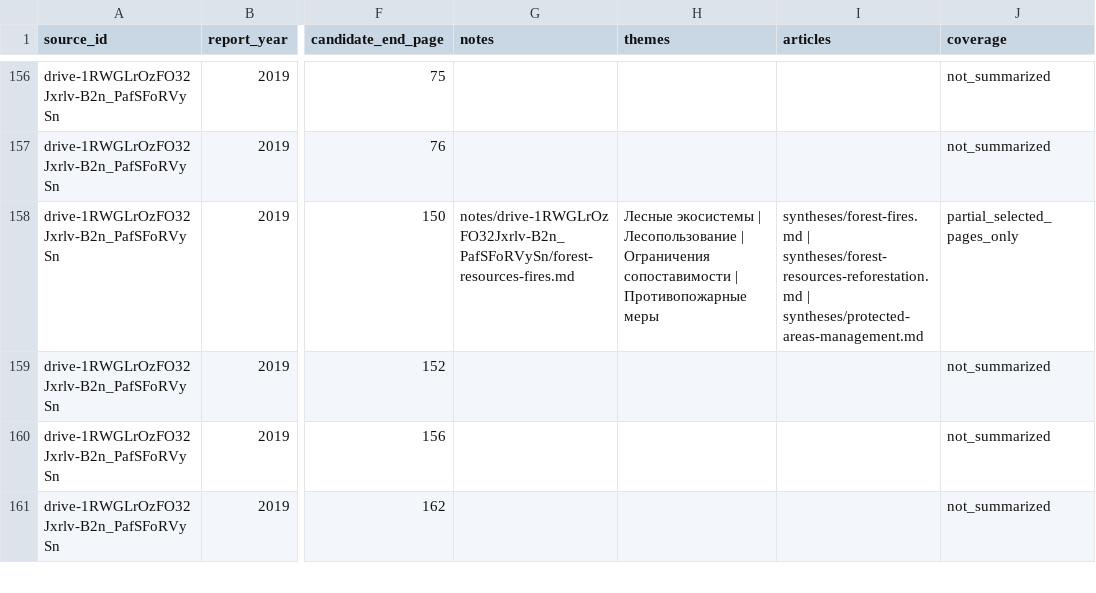
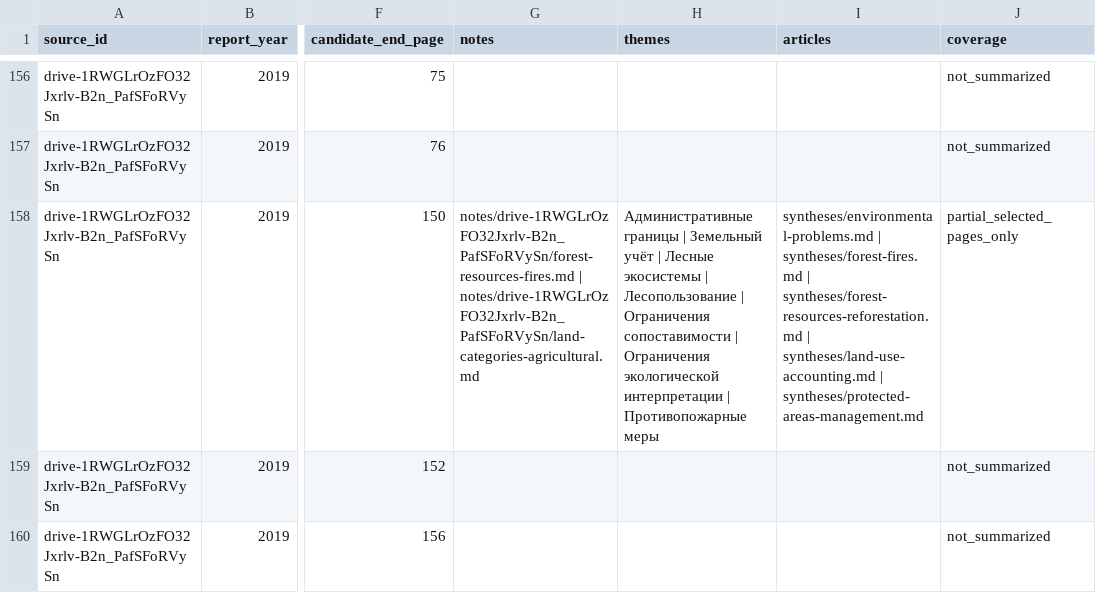
Before and after one commit to EkaterinaShigarova/LLM-viki, a CSV file: datasets/coverage_matrix.csv, drawn as a sheet; only a part is shown, gaps mark what is left out; the shorter side is filled out with more unchanged rows; the diff names each change by its address in the sheet, - before the commit and + after, or states it on an @@ line.

Commit message:
Compare complete land accounts and verify nine autonomous research blocks

```diff
--- a/datasets/coverage_matrix.csv
+++ b/datasets/coverage_matrix.csv
-G158 (notes): notes/drive-1RWGLrOzFO32Jxrlv-B2n_PafSFoRVySn/forest-resources-fires.md
+G158 (notes): notes/drive-1RWGLrOzFO32Jxrlv-B2n_PafSFoRVySn/forest-resources-fires.md | notes/drive-1RWGLrOzFO32Jxrlv-B2n_PafSFoRVySn/land-categories-agricultural.md
-H158 (themes): Лесные экосистемы | Лесопользование | Ограничения сопоставимости | Противопожарные…
+H158 (themes): Административные границы | Земельный учёт | Лесные экосистемы | Лесопользование | Ограничения сопоставимости | Ограничения экологической интерпретации | Противопожарные…
-I158 (articles): syntheses/forest-fires.md | syntheses/forest-resources-reforestation.md | syntheses/protected-areas-management.md
+I158 (articles): syntheses/environmental-problems.md | syntheses/forest-fires.md | syntheses/forest-resources-reforestation.md | syntheses/land-use-accounting.md | syntheses/protected-areas-management.md
```
Also changed, not shown: 29 other files.
